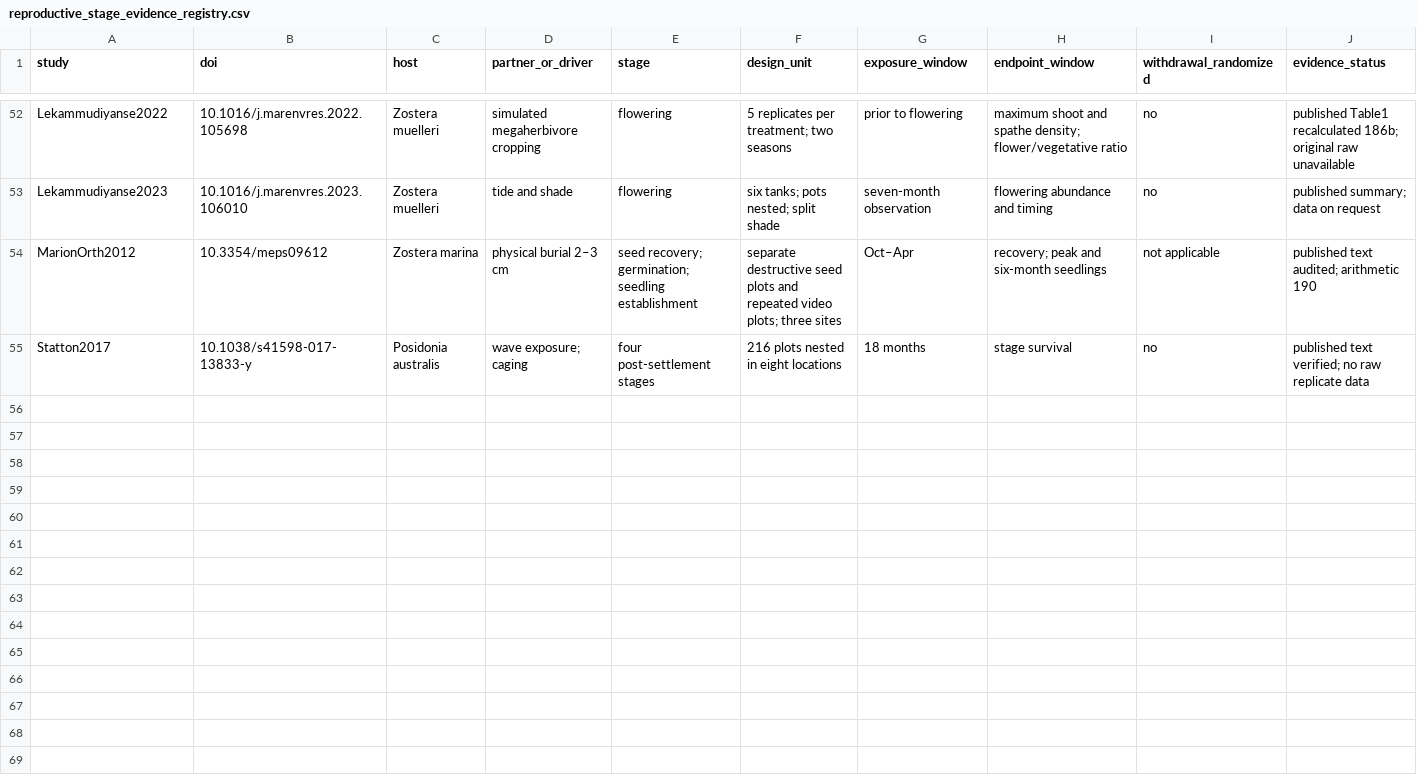
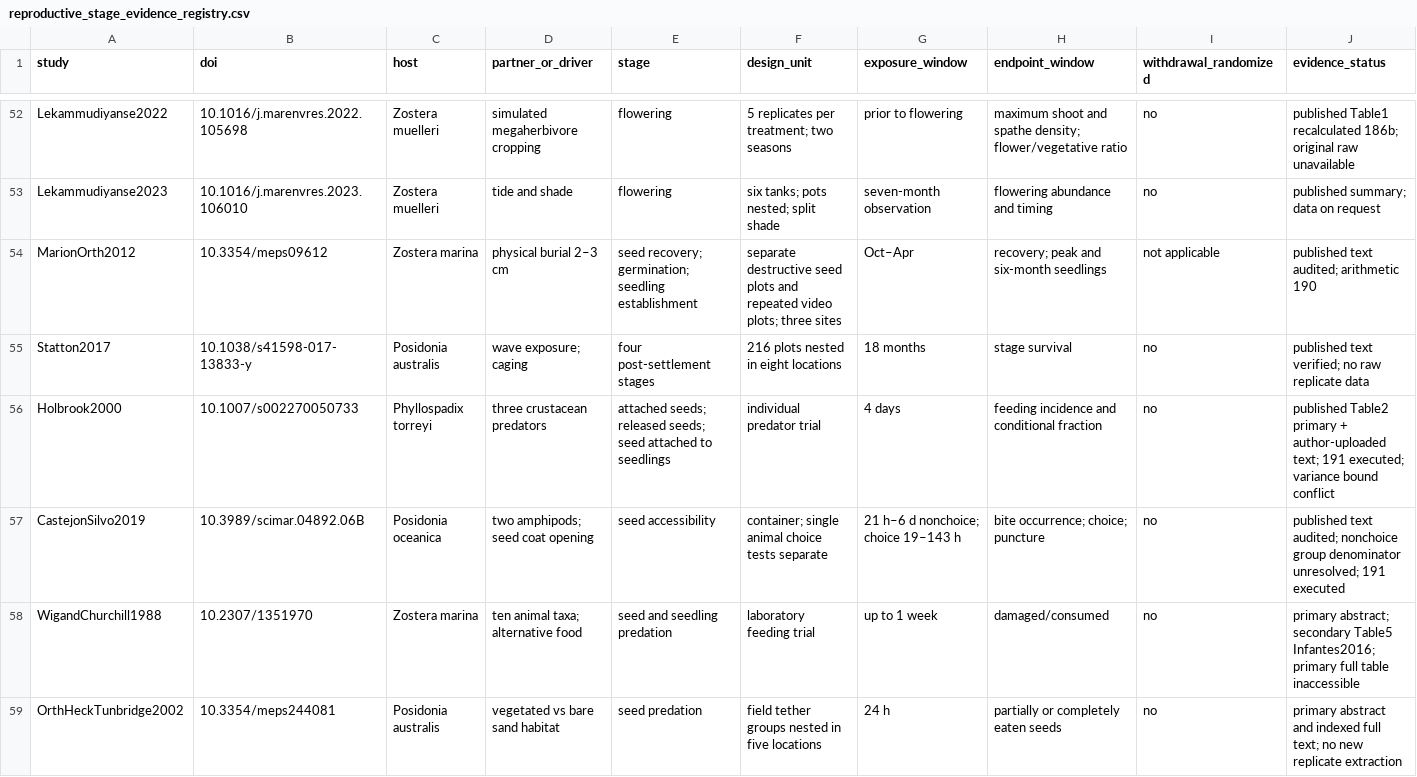
Before and after one commit to zuizui0223/Tampa, a CSV file: data/seagrass_interactions_v1/reproductive_stage_evidence_registry.csv, drawn as a sheet; only a part is shown, gaps mark what is left out; rows hold the shown columns only; the diff names each change by its address in the sheet, - before the commit and + after, or states it on an @@ line.

Commit message:
Audit stage-specific predator feeding incidence, conditional intensity and seed coat accessibility

```diff
--- a/data/seagrass_interactions_v1/reproductive_stage_evidence_registry.csv
+++ b/data/seagrass_interactions_v1/reproductive_stage_evidence_registry.csv
+row 56: Holbrook2000 | 10.1007/s002270050733 | Phyllospadix torreyi | three crustacean predators | attached seeds; released seeds; seed attached to seedlings | individual predator trial | 4 days | feeding incidence and conditional fraction | no | published Table2 primary + author-uploaded text; 191 executed; variance bound conflict
+row 57: CastejonSilvo2019 | 10.3989/scimar.04892.06B | Posidonia oceanica | two amphipods; seed coat opening | seed accessibility | container; single animal choice tests separate | 21 h–6 d nonchoice; choice 19–143 h | bite occurrence; choice; puncture | no | published text audited; nonchoice group denominator unresolved; 191 executed
+row 58: WigandChurchill1988 | 10.2307/1351970 | Zostera marina | ten animal taxa; alternative food | seed and seedling predation | laboratory feeding trial | up to 1 week | damaged/consumed | no | primary abstract; secondary Table5 Infantes2016; primary full table inaccessible
+row 59: OrthHeckTunbridge2002 | 10.3354/meps244081 | Posidonia australis | vegetated vs bare sand habitat | seed predation | field tether groups nested in five locations | 24 h | partially or completely eaten seeds | no | primary abstract and indexed full text; no new replicate extraction
```
Also changed, not shown: data/seagrass_interactions_v1/multistage_effect_eligibility_20261126.csv, 3 other files.
